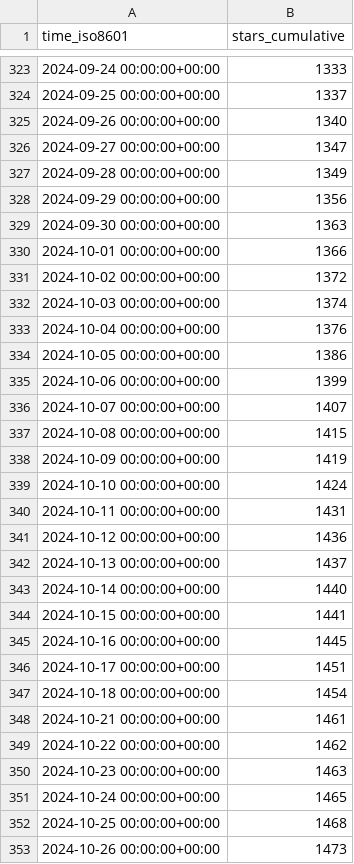
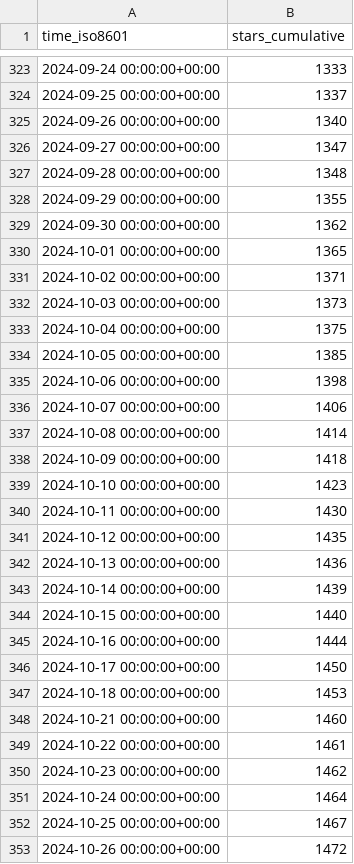
Before and after one commit to floneum/floneum, a CSV file: floneum/floneum/ghrs-data/stargazers.csv, drawn as a sheet; only a part is shown, gaps mark what is left out; the diff covers the shown part only.

```diff
--- a/floneum/floneum/ghrs-data/stargazers.csv
+++ b/floneum/floneum/ghrs-data/stargazers.csv
@@ -326,28 +326,28 @@ time_iso8601,stars_cumulative
 2024-09-27 00:00:00+00:00,1347
-2024-09-28 00:00:00+00:00,1349
-2024-09-29 00:00:00+00:00,1356
-2024-09-30 00:00:00+00:00,1363
-2024-10-01 00:00:00+00:00,1366
-2024-10-02 00:00:00+00:00,1372
-2024-10-03 00:00:00+00:00,1374
-2024-10-04 00:00:00+00:00,1376
-2024-10-05 00:00:00+00:00,1386
-2024-10-06 00:00:00+00:00,1399
-2024-10-07 00:00:00+00:00,1407
-2024-10-08 00:00:00+00:00,1415
-2024-10-09 00:00:00+00:00,1419
-2024-10-10 00:00:00+00:00,1424
-2024-10-11 00:00:00+00:00,1431
-2024-10-12 00:00:00+00:00,1436
-2024-10-13 00:00:00+00:00,1437
-2024-10-14 00:00:00+00:00,1440
-2024-10-15 00:00:00+00:00,1441
-2024-10-16 00:00:00+00:00,1445
-2024-10-17 00:00:00+00:00,1451
-2024-10-18 00:00:00+00:00,1454
-2024-10-21 00:00:00+00:00,1461
-2024-10-22 00:00:00+00:00,1462
-2024-10-23 00:00:00+00:00,1463
-2024-10-24 00:00:00+00:00,1465
-2024-10-25 00:00:00+00:00,1468
-2024-10-26 00:00:00+00:00,1473
+2024-09-28 00:00:00+00:00,1348
+2024-09-29 00:00:00+00:00,1355
+2024-09-30 00:00:00+00:00,1362
+2024-10-01 00:00:00+00:00,1365
+2024-10-02 00:00:00+00:00,1371
+2024-10-03 00:00:00+00:00,1373
+2024-10-04 00:00:00+00:00,1375
+2024-10-05 00:00:00+00:00,1385
+2024-10-06 00:00:00+00:00,1398
+2024-10-07 00:00:00+00:00,1406
+2024-10-08 00:00:00+00:00,1414
+2024-10-09 00:00:00+00:00,1418
+2024-10-10 00:00:00+00:00,1423
+2024-10-11 00:00:00+00:00,1430
+2024-10-12 00:00:00+00:00,1435
+2024-10-13 00:00:00+00:00,1436
+2024-10-14 00:00:00+00:00,1439
+2024-10-15 00:00:00+00:00,1440
+2024-10-16 00:00:00+00:00,1444
+2024-10-17 00:00:00+00:00,1450
+2024-10-18 00:00:00+00:00,1453
+2024-10-21 00:00:00+00:00,1460
+2024-10-22 00:00:00+00:00,1461
+2024-10-23 00:00:00+00:00,1462
+2024-10-24 00:00:00+00:00,1464
+2024-10-25 00:00:00+00:00,1467
+2024-10-26 00:00:00+00:00,1472
```
Also changed, not shown: 1 added row and 26 edited cells elsewhere in this file.
